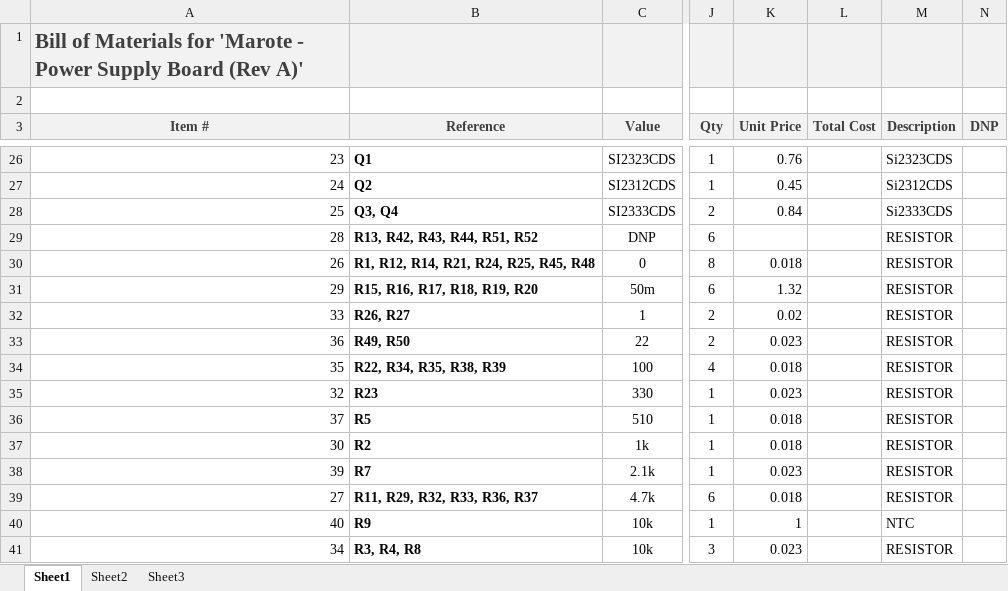
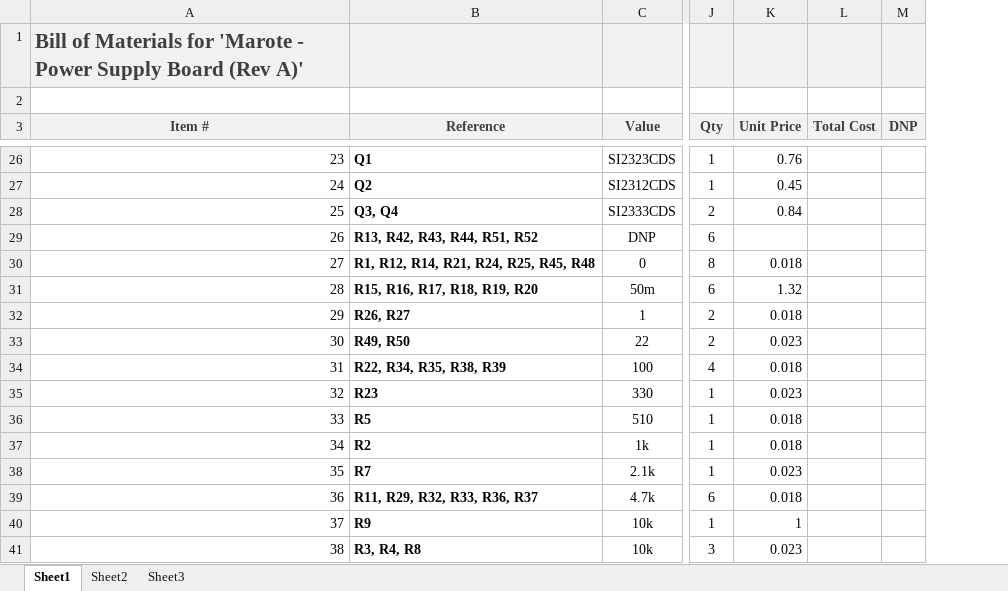
Before and after one commit to marmote/marmote, an Excel workbook: hardware/PowerBoard/PowerBoard_BOM.xlsx, sheet Sheet1, drawn as a sheet; only a part is shown, gaps mark what is left out; values as stored, in another font and other column widths than the file's, no borders; removed rows and columns are numbered as before the commit, all else as after; the diff covers the shown part only; the diff names each change by its address in the sheet, - before the commit and + after, or states it on an @@ line.

```diff
--- a/hardware/PowerBoard/PowerBoard_BOM.xlsx (sheet Sheet1)
+++ b/hardware/PowerBoard/PowerBoard_BOM.xlsx (sheet Sheet1)
-column M (Description), rows 26-41: Si2323CDS | Si2312CDS | Si2333CDS | RESISTOR | RESISTOR | RESISTOR | RESISTOR | RESISTOR | RESISTOR | RESISTOR | RESISTOR | RESISTOR | RESISTOR | RESISTOR | NTC | RESISTOR
-A29 (Item #): 28
+A29 (Item #): 26
-A30 (Item #): 26
+A30 (Item #): 27
-A31 (Item #): 29
+A31 (Item #): 28
-A32 (Item #): 33
+A32 (Item #): 29
-K32 (Unit Price): 0.02
+K32 (Unit Price): 0.018
-A33 (Item #): 36
+A33 (Item #): 30
-A34 (Item #): 35
+A34 (Item #): 31
-A36 (Item #): 37
+A36 (Item #): 33
-A37 (Item #): 30
+A37 (Item #): 34
-A38 (Item #): 39
+A38 (Item #): 35
-A39 (Item #): 27
+A39 (Item #): 36
-A40 (Item #): 40
+A40 (Item #): 37
-A41 (Item #): 34
+A41 (Item #): 38
```
Also changed, not shown: 2 added rows, 1 removed row, 31 edited cells and cell formats elsewhere in this sheet.
